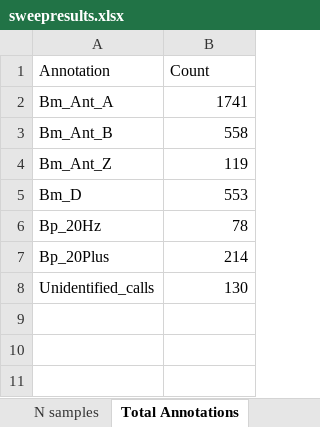
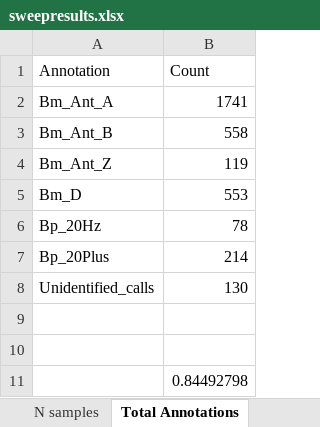
Before and after one commit to marcorad/phd, an Excel workbook: sweepresults/sweepresults.xlsx, sheet Total Annotations, drawn as a sheet; values as stored, in another font and other column widths than the file's, no borders; the diff names each change by its address in the sheet, - before the commit and + after, or states it on an @@ line.

```diff
--- a/sweepresults/sweepresults.xlsx (sheet Total Annotations)
+++ b/sweepresults/sweepresults.xlsx (sheet Total Annotations)
+row 9: (empty)
+row 10: (empty)
+row 11:  | 0.84492798
```
Also changed, not shown: sheet signal 80% noise 80%, sheet signal 20% noise 20%, sheet N samples, other sheet tabs, 38 other files.
